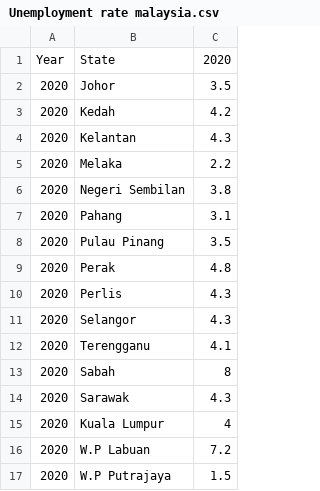
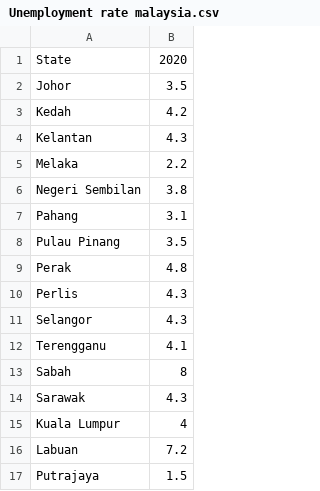
Before and after one commit to Jaydenyap02/employmentrate, a CSV file: Unemployment rate malaysia.csv, drawn as a sheet; removed rows and columns are numbered as before the commit, all else as after; the diff names each change by its address in the sheet, - before the commit and + after, or states it on an @@ line.

Commit message:
Update Unemployment rate malaysia.csv

```diff
--- a/Unemployment rate malaysia.csv
+++ b/Unemployment rate malaysia.csv
-column A, rows 1-17: Year | 2020 | 2020 | 2020 | 2020 | 2020 | 2020 | 2020 | 2020 | 2020 | 2020 | 2020 | 2020 | 2020 | 2020 | 2020 | 2020
-A16: W.P Labuan
+A16: Labuan
-A17: W.P Putrajaya
+A17: Putrajaya
```
